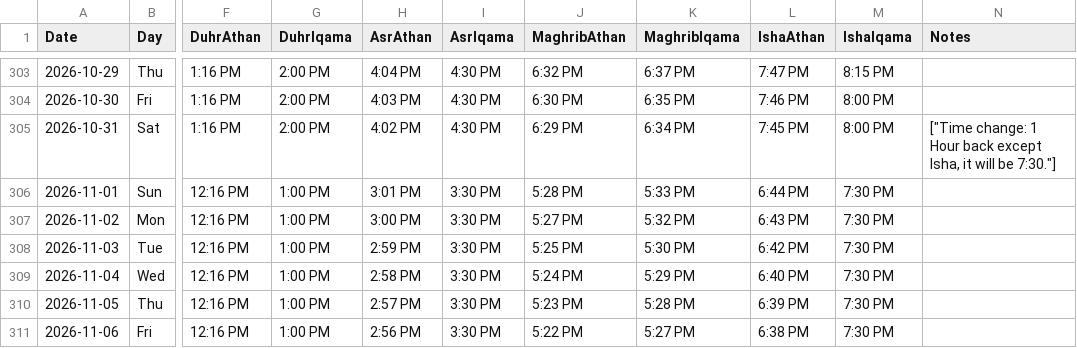
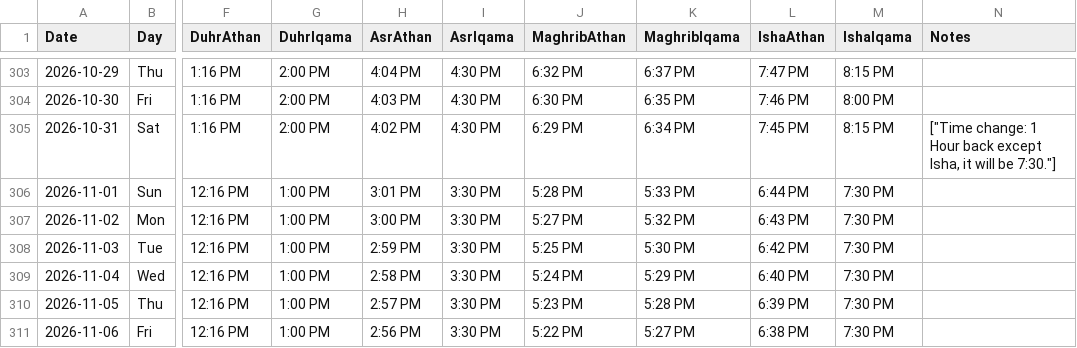
Before and after one commit to Ehai-development/prayertimes-portable, a CSV file: data/prayer_times.csv, drawn as a sheet; only a part is shown, gaps mark what is left out; the diff names each change by its address in the sheet, - before the commit and + after, or states it on an @@ line.

Commit message:
Update prayer_times.csv

```diff
--- a/data/prayer_times.csv
+++ b/data/prayer_times.csv
-M305 (IshaIqama): 8:00 PM
+M305 (IshaIqama): 8:15 PM
```
